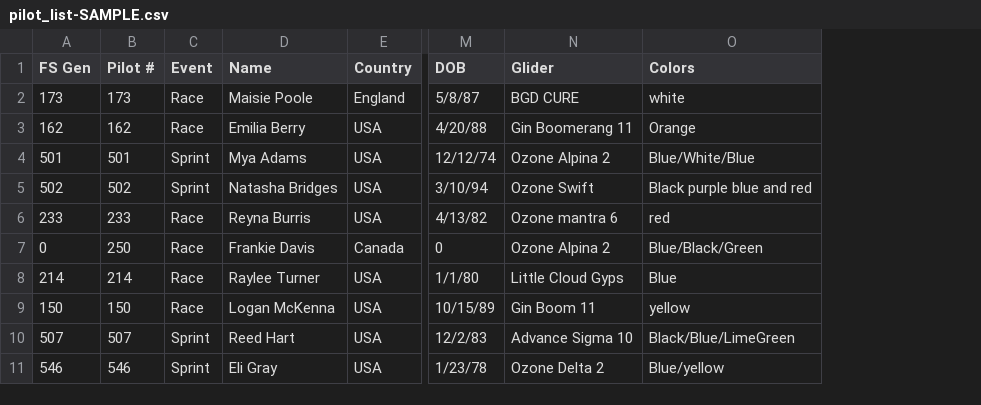
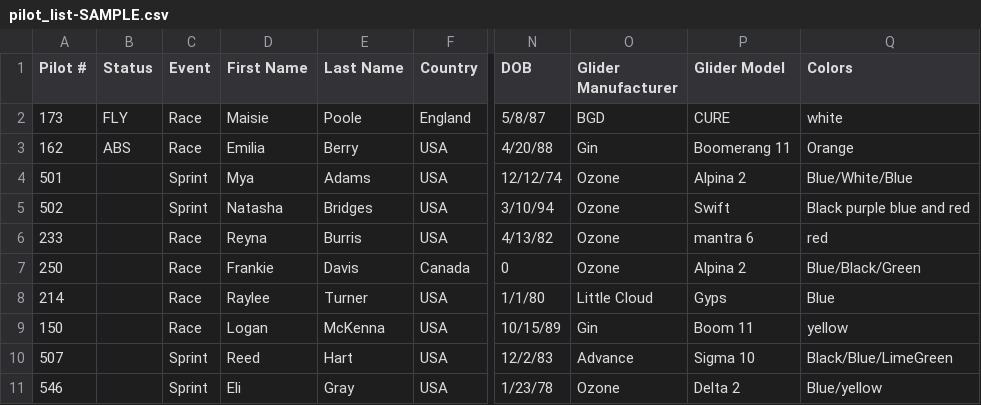
Before and after one commit to gever/bowerbird, a CSV file: data/pilot_list-SAMPLE.csv, drawn as a sheet; only a part is shown, gaps mark what is left out; removed rows and columns are numbered as before the commit, all else as after; the diff names each change by its address in the sheet, - before the commit and + after, or states it on an @@ line.

Commit message:
Added the ability to specify an optional STATUS (or Status or status) column with the initial status when doing a reset. Updated pilot_list-SAMPLE.csv to reflect this option (along with the updated format requirements from the previous commit).

```diff
--- a/data/pilot_list-SAMPLE.csv
+++ b/data/pilot_list-SAMPLE.csv
-column A (FS Gen), rows 2-11: 173 | 162 | 501 | 502 | 233 | 0 | 214 | 150 | 507 | 546
+column B (Status), rows 2-3: FLY | ABS
-column D (Name), rows 2-11: Maisie Poole | Emilia Berry | Mya Adams | Natasha Bridges | Reyna Burris | Frankie Davis | Raylee Turner | Logan McKenna | Reed Hart | Eli Gray
+column D (First Name), rows 2-11: Maisie | Emilia | Mya | Natasha | Reyna | Frankie | Raylee | Logan | Reed | Eli
+column E (Last Name), rows 2-11: Poole | Berry | Adams | Bridges | Burris | Davis | Turner | McKenna | Hart | Gray
-column N (Glider), rows 2-11: BGD CURE | Gin Boomerang 11 | Ozone Alpina 2 | Ozone Swift | Ozone mantra 6 | Ozone Alpina 2 | Little Cloud Gyps | Gin Boom 11 | Advance Sigma 10 | Ozone Delta 2
+column O (Glider Manufacturer), rows 2-11: BGD | Gin | Ozone | Ozone | Ozone | Ozone | Little Cloud | Gin | Advance | Ozone
+column P (Glider Model), rows 2-11: CURE | Boomerang 11 | Alpina 2 | Swift | mantra 6 | Alpina 2 | Gyps | Boom 11 | Sigma 10 | Delta 2
```
Also changed, not shown: 1 other file.
